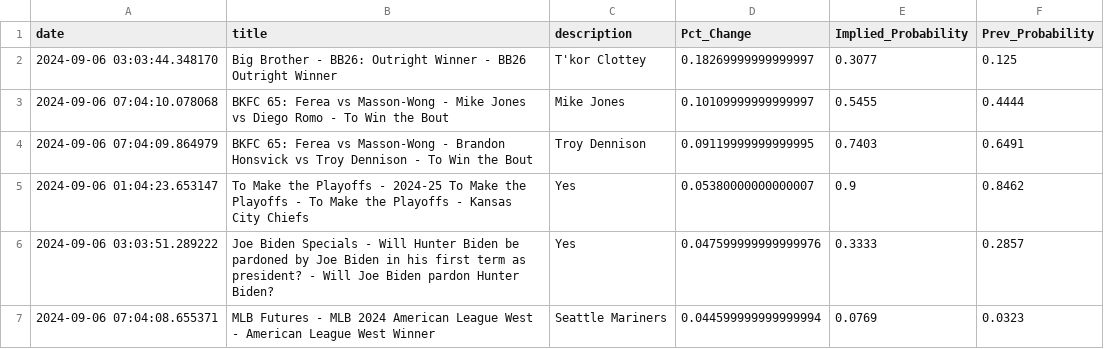
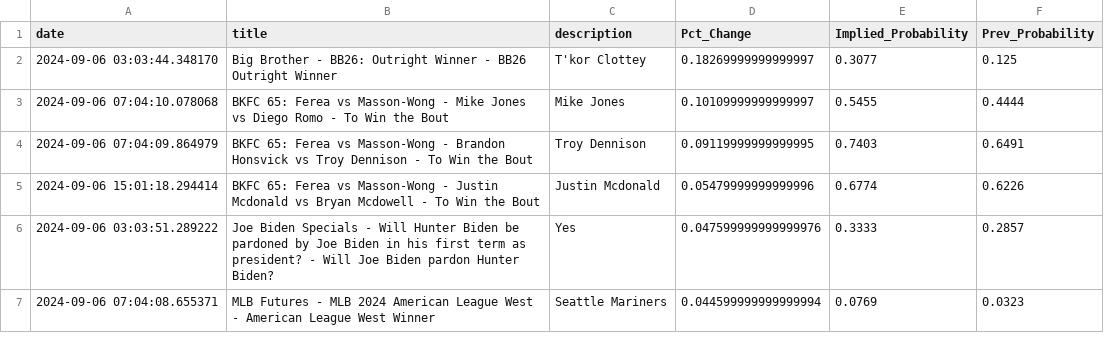
Before and after one commit to aaroncolesmith/bet_model, a CSV file: bovada_scatter.csv, drawn as a sheet; only a part is shown; removed rows and columns are numbered as before the commit, all else as after; the diff covers the shown part only; the diff names each change by its address in the sheet, - before the commit and + after, or states it on an @@ line.

```diff
--- a/bovada_scatter.csv
+++ b/bovada_scatter.csv
-row 5: 2024-09-06 01:04:23.653147 | To Make the Playoffs - 2024-25 To Make the Playoffs - To Make the Playoffs - Kansas City Chiefs | Yes | 0.05380000000000007 | 0.9 | 0.8462
+row 5: 2024-09-06 15:01:18.294414 | BKFC 65: Ferea vs Masson-Wong - Justin Mcdonald vs Bryan Mcdowell - To Win the Bout | Justin Mcdonald | 0.05479999999999996 | 0.6774 | 0.6226
```
Also changed, not shown: 11 added rows, 11 removed rows, 5 moved rows and 2 edited cells elsewhere in this file, 5 other files.
